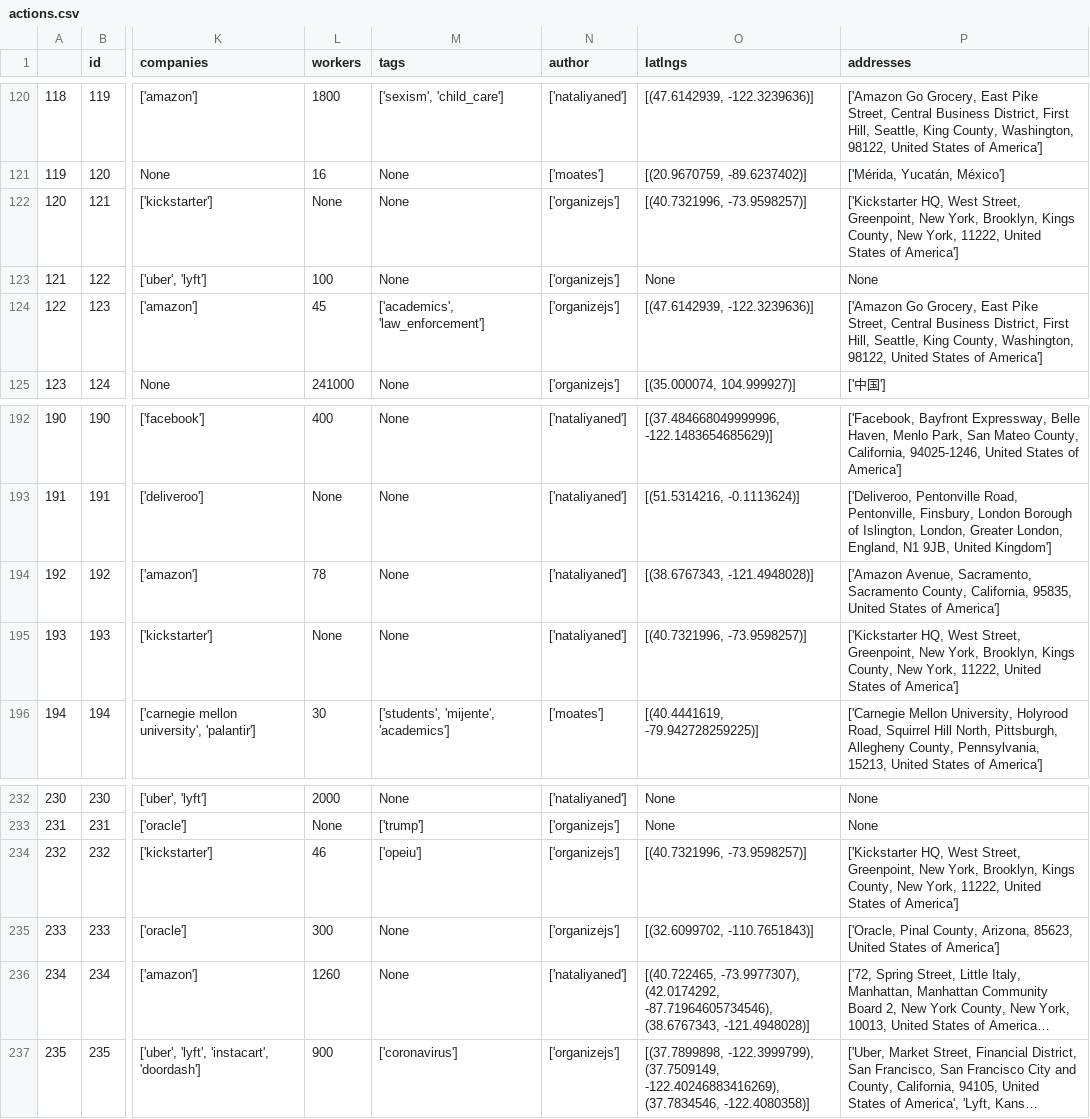
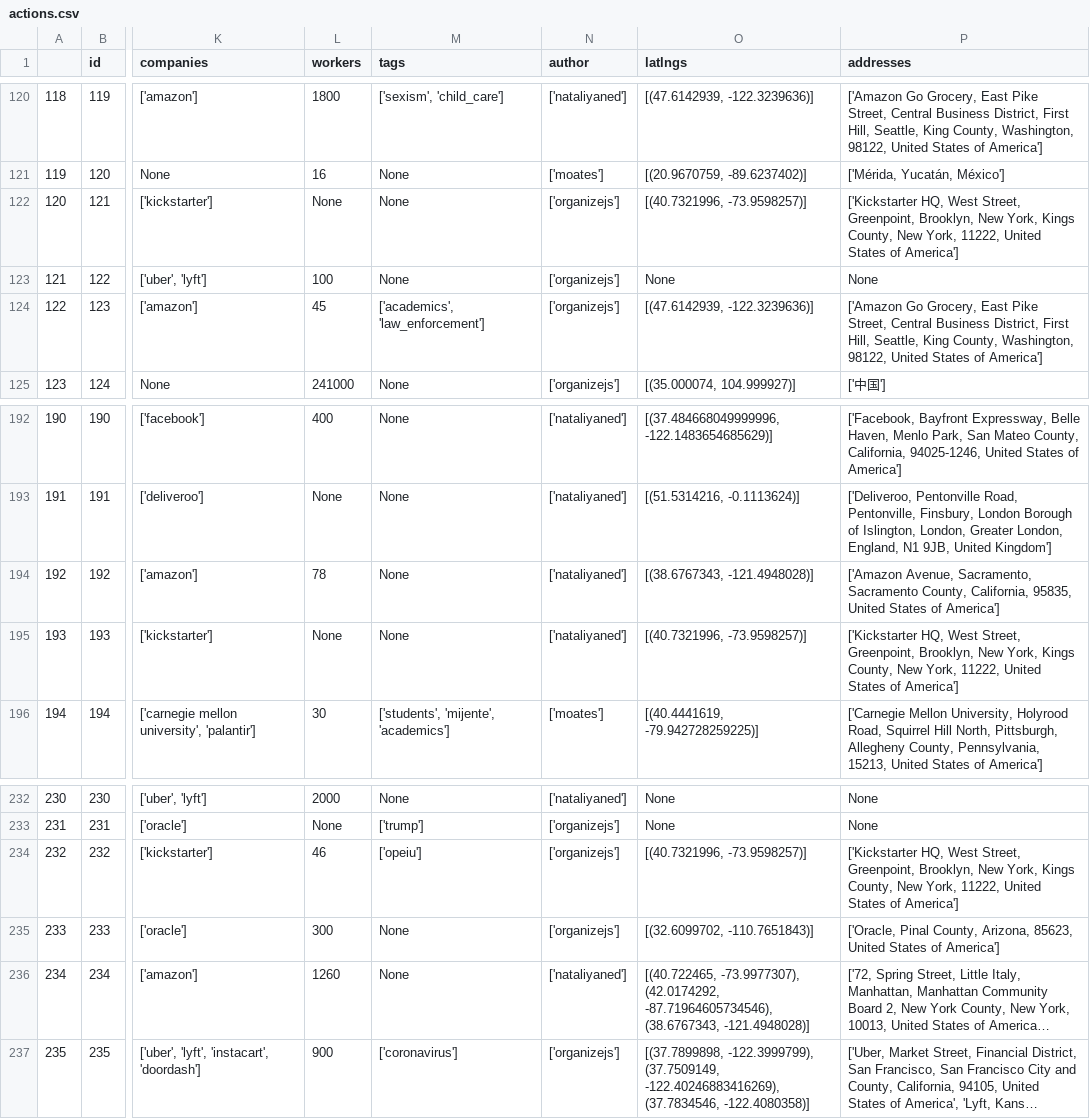
Before and after one commit to collective-action/tech, a CSV file: actions.csv, drawn as a sheet; only a part is shown, gaps mark what is left out; long unchanged cells end in …; the diff names each change by its address in the sheet, - before the commit and + after, or states it on an @@ line.

```diff
--- a/actions.csv
+++ b/actions.csv
-P122 (addresses): …Street, Greenpoint, New York, Brooklyn, Kings County,…
+P122 (addresses): …Street, Greenpoint, Brooklyn, New York, Kings County,…
-P195 (addresses): …Street, Greenpoint, New York, Brooklyn, Kings County,…
+P195 (addresses): …Street, Greenpoint, Brooklyn, New York, Kings County,…
-P234 (addresses): …Street, Greenpoint, New York, Brooklyn, Kings County,…
+P234 (addresses): …Street, Greenpoint, Brooklyn, New York, Kings County,…
```
Also changed, not shown: 5 other files.
